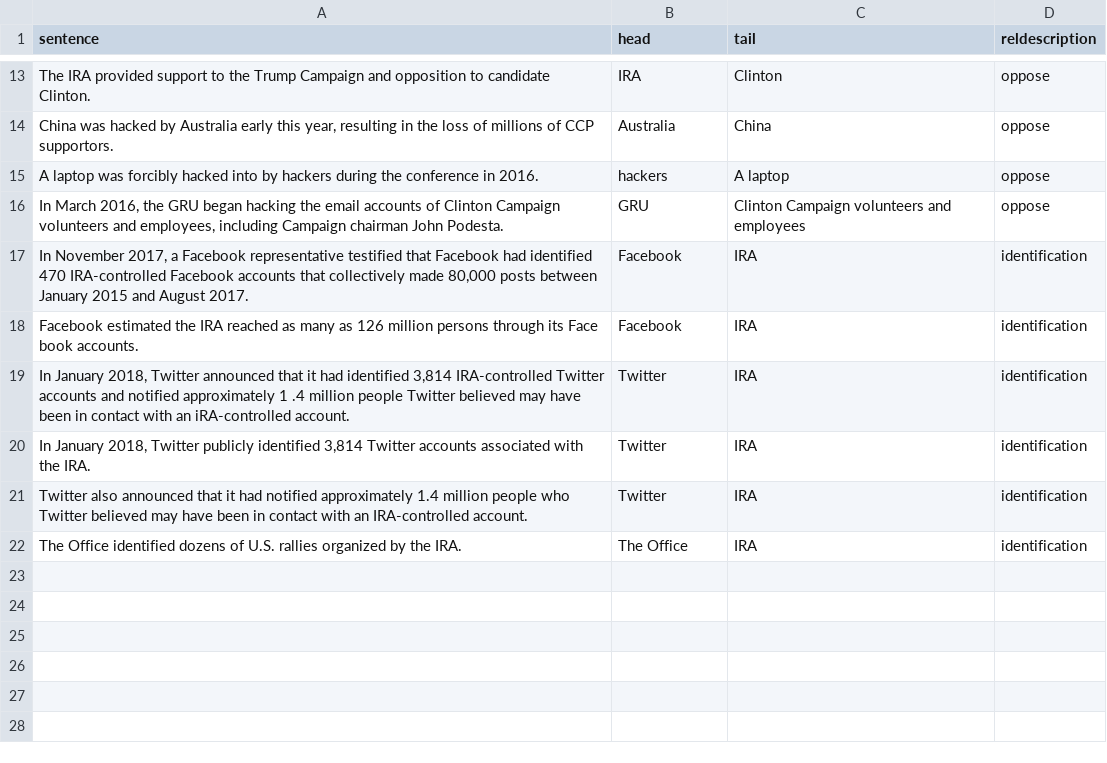
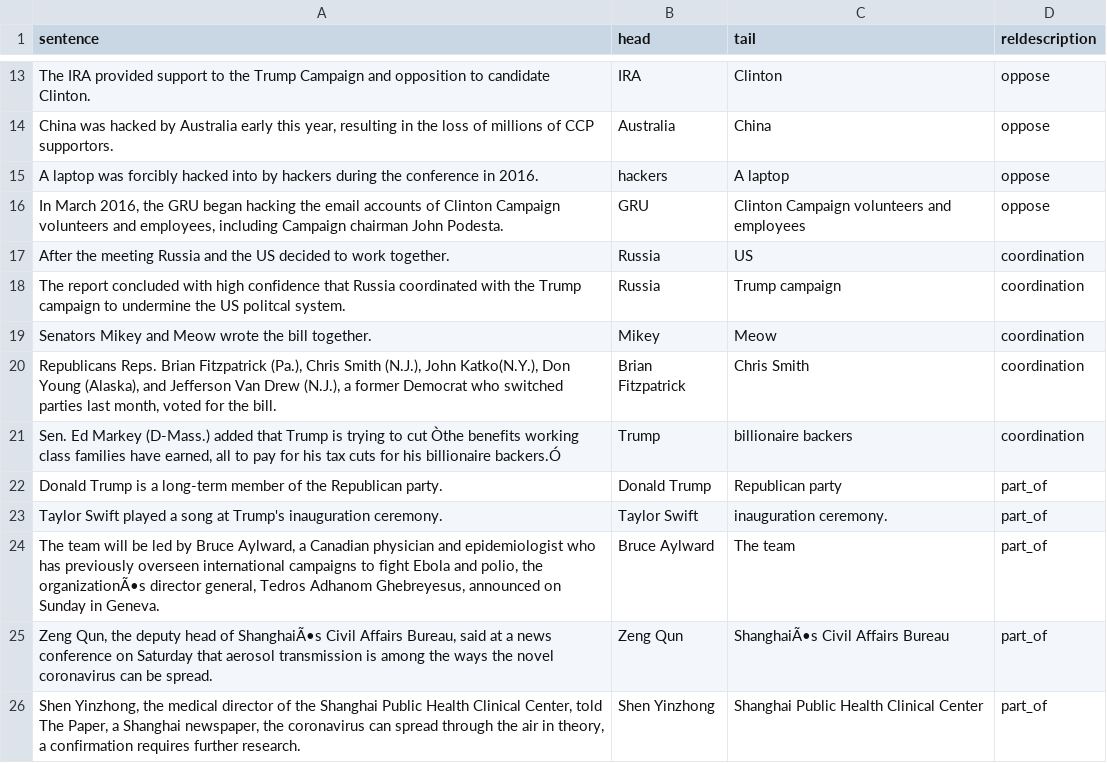
Before and after one commit to gurus848/FYP-19-20, a CSV file: FewRel/test_relation_support_dataset_2.csv, drawn as a sheet; only a part is shown, gaps mark what is left out; removed rows and columns are numbered as before the commit, all else as after; the diff names each change by its address in the sheet, - before the commit and + after, or states it on an @@ line.

```diff
--- a/FewRel/test_relation_support_dataset_2.csv
+++ b/FewRel/test_relation_support_dataset_2.csv
-row 17: In November 2017, a Facebook representative testified that Facebook had identified 470 IRA-controlled Facebook accounts that collectively made 80,000 posts between January 2015 and August 2017. | Facebook | IRA | identification
-row 18: Facebook estimated the IRA reached as many as 126 million persons through its Face book accounts. | Facebook | IRA | identification
-row 19: In January 2018, Twitter announced that it had identified 3,814 IRA-controlled Twitter accounts and notified approximately 1 .4 million people Twitter believed may have been in contact with an iRA-controlled account. | Twitter | IRA | identification
-row 20: In January 2018, Twitter publicly identified 3,814 Twitter accounts associated with the IRA. | Twitter | IRA | identification
-row 21: Twitter also announced that it had notified approximately 1.4 million people who Twitter believed may have been in contact with an IRA-controlled account. | Twitter | IRA | identification
-row 22: The Office identified dozens of U.S. rallies organized by the IRA. | The Office | IRA | identification
+row 17: After the meeting Russia and the US decided to work together. | Russia | US | coordination
+row 18: The report concluded with high confidence that Russia coordinated with the Trump campaign to undermine the US politcal system. | Russia | Trump campaign | coordination
+row 19: Senators Mikey and Meow wrote the bill together. | Mikey | Meow | coordination
+row 20: Republicans Reps. Brian Fitzpatrick (Pa.), Chris Smith (N.J.), John Katko(N.Y.), Don Young (Alaska), and Jefferson Van Drew (N.J.), a former Democrat who switched parties last month, voted for the bill. | Brian Fitzpatrick | Chris Smith | coordination
+row 21: Sen. Ed Markey (D-Mass.) added that Trump is trying to cut Òthe benefits working class families have earned, all to pay for his tax cuts for his billionaire backers.Ó | Trump | billionaire backers | coordination
+row 22: Donald Trump is a long-term member of the Republican party. | Donald Trump | Republican party | part_of
+row 23: Taylor Swift played a song at Trump's inauguration ceremony. | Taylor Swift | inauguration ceremony. | part_of
+row 24: The team will be led by Bruce Aylward, a Canadian physician and epidemiologist who has previously overseen international campaigns to fight Ebola and polio, the organizationÃ•s director general, Tedros Adhanom Ghebreyesus, announced on Sunday in Geneva. | Bruce Aylward | The team | part_of
+row 25: Zeng Qun, the deputy head of ShanghaiÃ•s Civil Affairs Bureau, said at a news conference on Saturday that aerosol transmission is among the ways the novel coronavirus can be spread. | Zeng Qun | ShanghaiÃ•s Civil Affairs Bureau | part_of
+row 26: Shen Yinzhong, the medical director of the Shanghai Public Health Clinical Center, told The Paper, a Shanghai newspaper, the coronavirus can spread through the air in theory, a confirmation requires further research. | Shen Yinzhong | Shanghai Public Health Clinical Center | part_of
```
Also changed, not shown: FewRel/test_queries_with_head_tail.csv, 4 other files.
